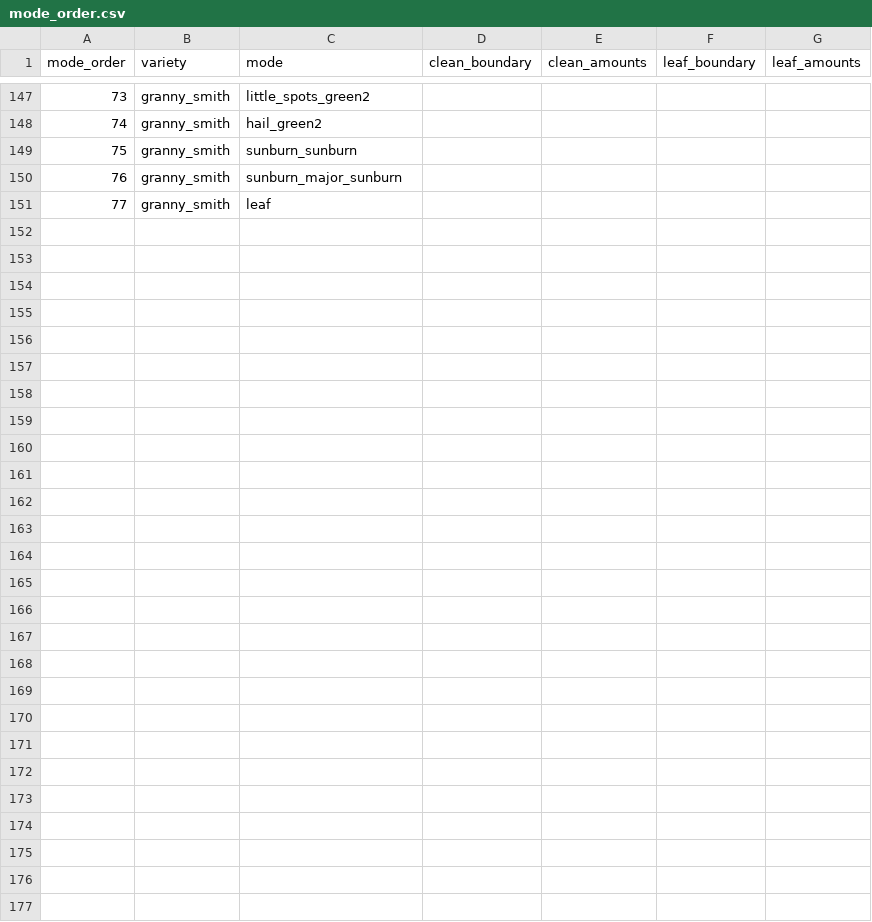
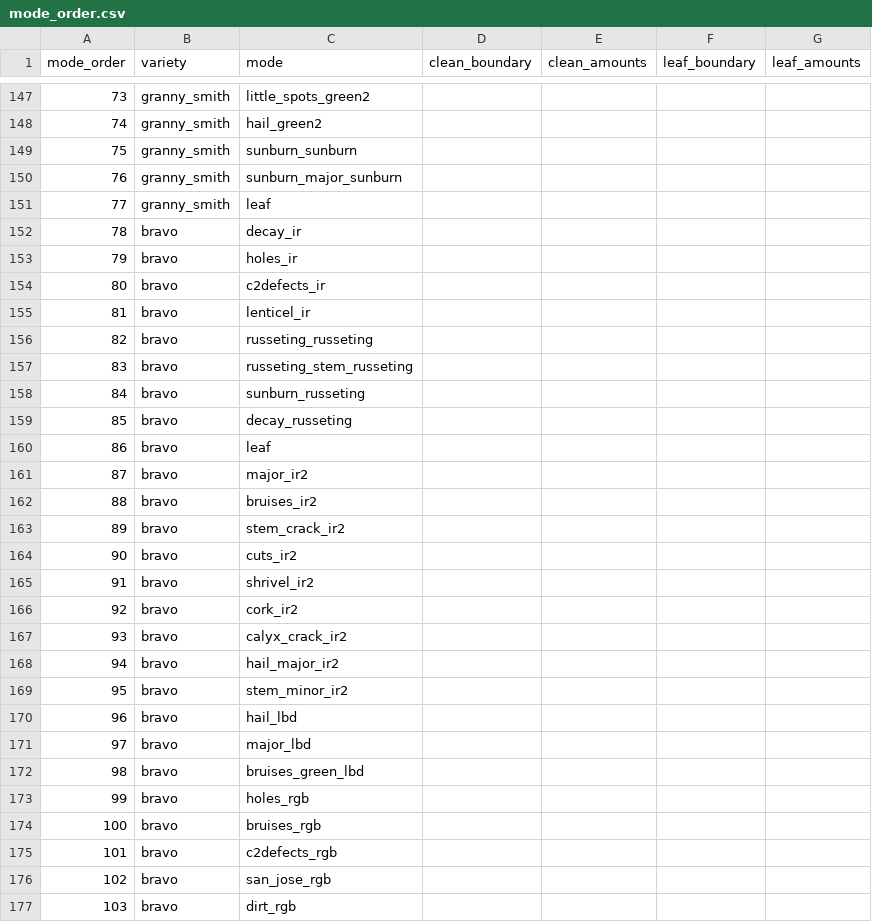
Before and after one commit to dailydreamer96-png/presizing-dashboard_v2, a CSV file: mode_order.csv, drawn as a sheet; only a part is shown, gaps mark what is left out.

```diff
--- a/mode_order.csv
+++ b/mode_order.csv
@@ -151 +151,27 @@ mode_order,variety,mode,clean_boundary,clean_amounts,leaf_boundary,leaf_amounts
 77,granny_smith,leaf,,,,
+78,bravo,decay_ir,,,,
+79,bravo,holes_ir,,,,
+80,bravo,c2defects_ir,,,,
+81,bravo,lenticel_ir,,,,
+82,bravo,russeting_russeting,,,,
+83,bravo,russeting_stem_russeting,,,,
+84,bravo,sunburn_russeting,,,,
+85,bravo,decay_russeting,,,,
+86,bravo,leaf,,,,
+87,bravo,major_ir2,,,,
+88,bravo,bruises_ir2,,,,
+89,bravo,stem_crack_ir2,,,,
+90,bravo,cuts_ir2,,,,
+91,bravo,shrivel_ir2,,,,
+92,bravo,cork_ir2,,,,
+93,bravo,calyx_crack_ir2,,,,
+94,bravo,hail_major_ir2,,,,
+95,bravo,stem_minor_ir2,,,,
+96,bravo,hail_lbd,,,,
+97,bravo,major_lbd,,,,
+98,bravo,bruises_green_lbd,,,,
+99,bravo,holes_rgb,,,,
+100,bravo,bruises_rgb,,,,
+101,bravo,c2defects_rgb,,,,
+102,bravo,san_jose_rgb,,,,
+103,bravo,dirt_rgb,,,,
```
Also changed, not shown: changes_raw.csv, dec_file_raw.csv, 3 other files.
